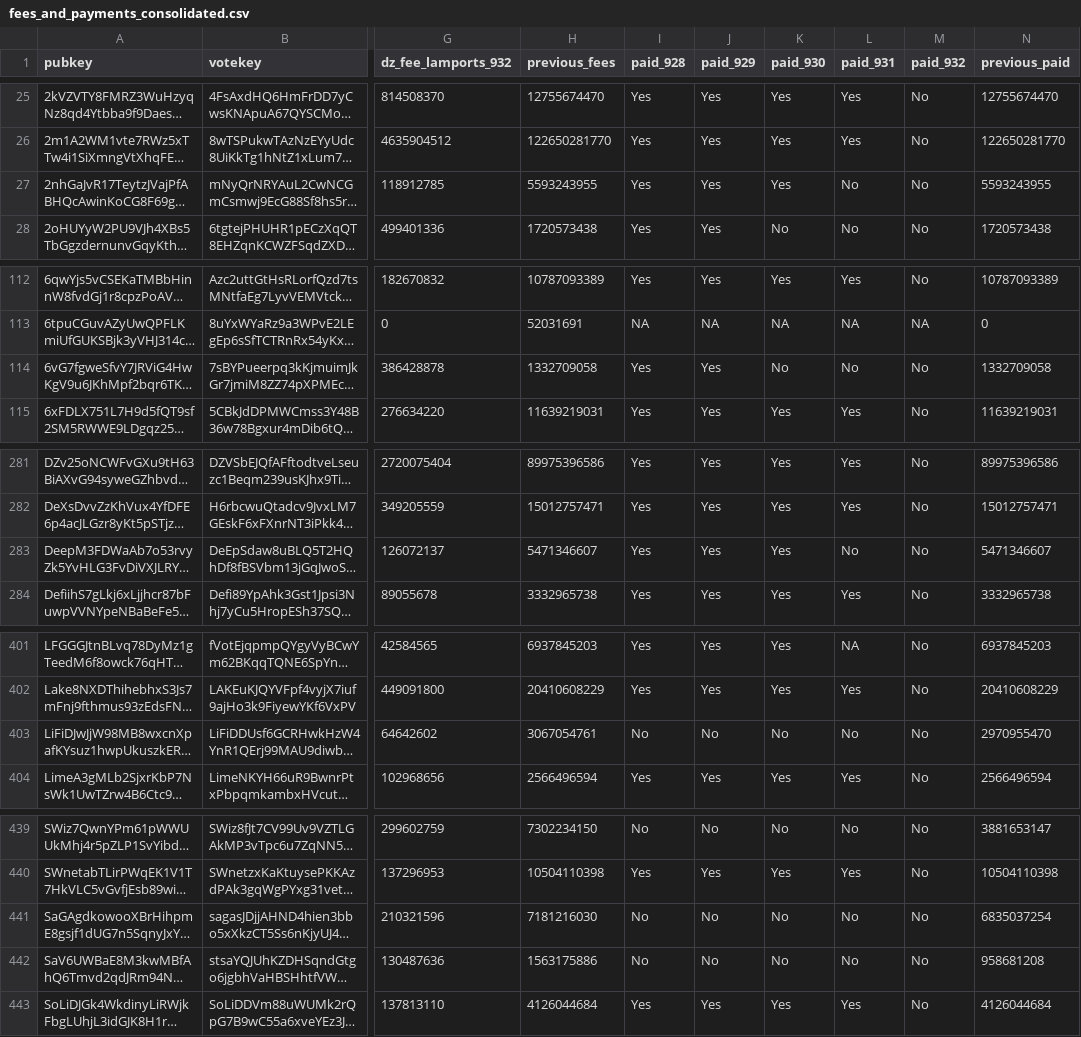
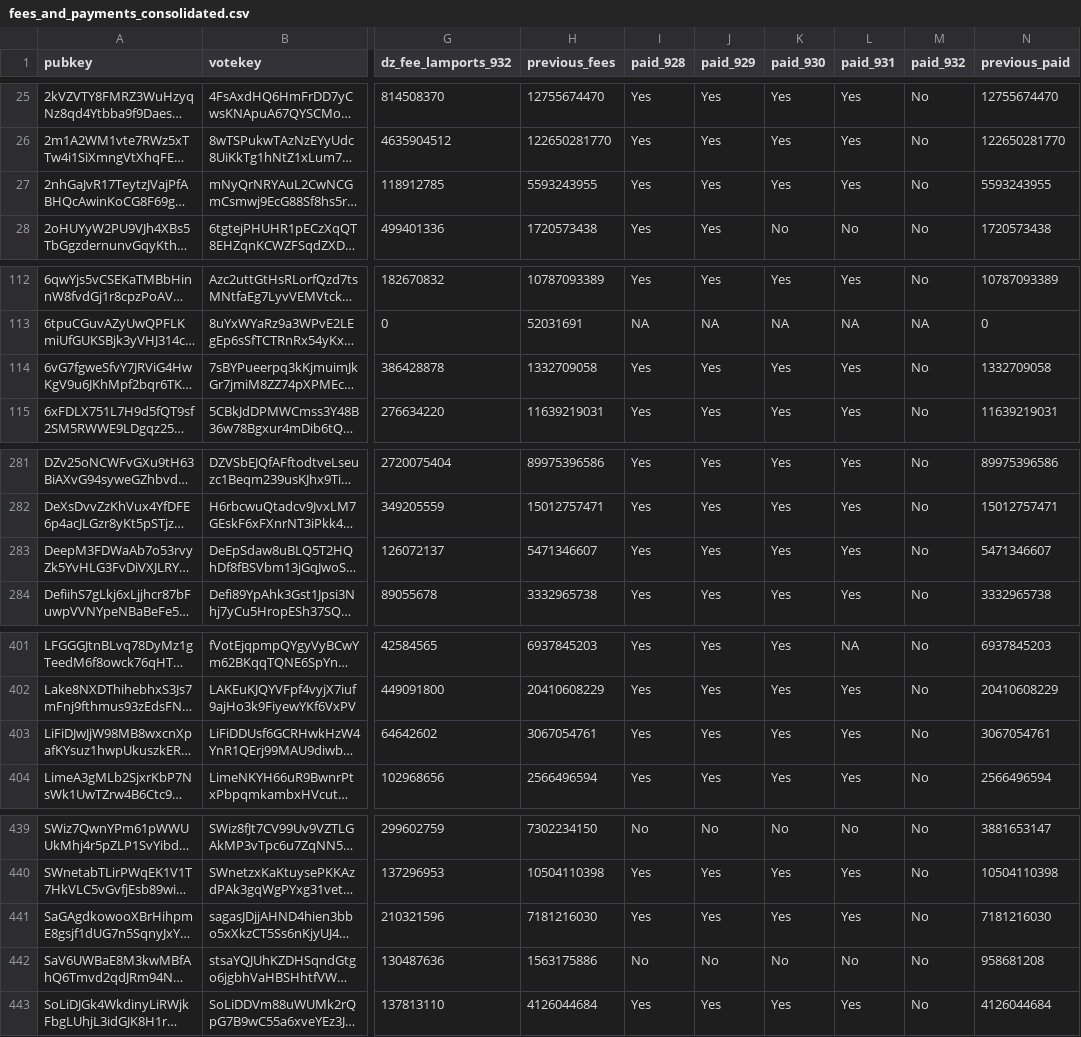
Before and after one commit to doublezerofoundation/fees, a CSV file: fees_and_payments_consolidated.csv, drawn as a sheet; only a part is shown, gaps mark what is left out; long unchanged cells end in …; the diff names each change by its address in the sheet, - before the commit and + after, or states it on an @@ line.

Commit message:
Update consolidated fees data for epoch 932

```diff
--- a/fees_and_payments_consolidated.csv
+++ b/fees_and_payments_consolidated.csv
-L27 (paid_931): No
+L27 (paid_931): Yes
-K114 (paid_930): No
+K114 (paid_930): Yes
-L114 (paid_931): No
+L114 (paid_931): Yes
-L283 (paid_931): No
+L283 (paid_931): Yes
-I403 (paid_928): No
+I403 (paid_928): Yes
-J403 (paid_929): No
+J403 (paid_929): Yes
-K403 (paid_930): No
+K403 (paid_930): Yes
-L403 (paid_931): No
+L403 (paid_931): Yes
-N403 (previous_paid): 2970955470
+N403 (previous_paid): 3067054761
-I441 (paid_928): No
+I441 (paid_928): Yes
-J441 (paid_929): No
+J441 (paid_929): Yes
-K441 (paid_930): No
+K441 (paid_930): Yes
-L441 (paid_931): No
+L441 (paid_931): Yes
-N441 (previous_paid): 6835037254
+N441 (previous_paid): 7181216030
```
